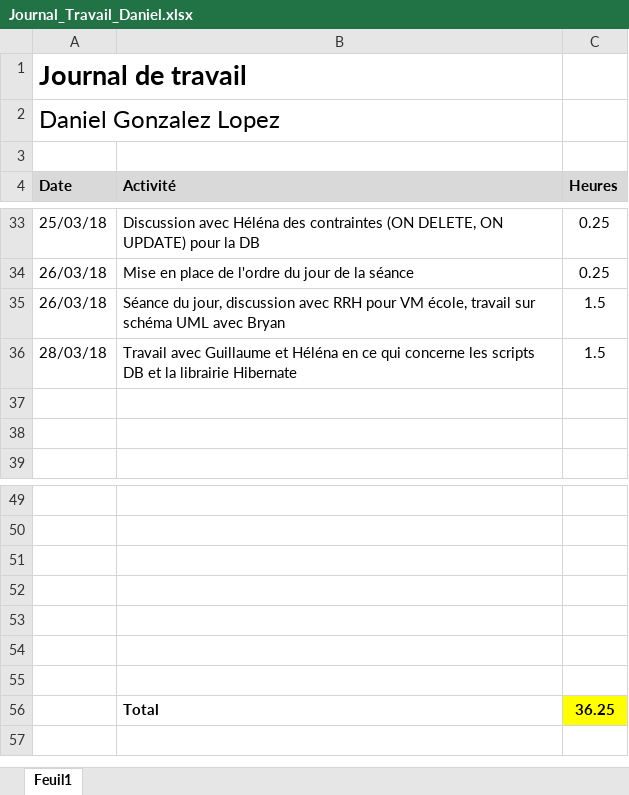
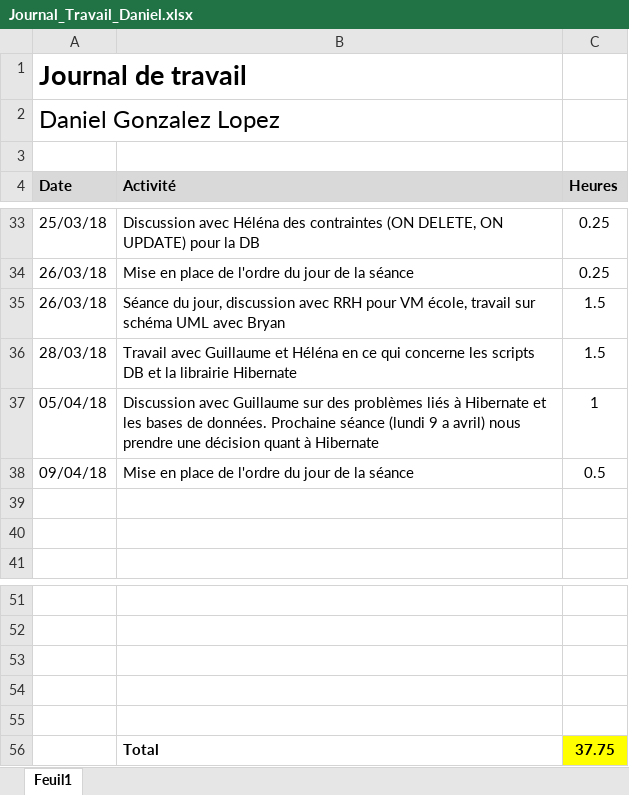
Before and after one commit to Angorance/HEIGVD_MoneyThoring, an Excel workbook: Doc/JournauxTravail/Journal_Travail_Daniel.xlsx, sheet Feuil1, drawn as a sheet; only a part is shown, gaps mark what is left out; values as stored, in another font and other column widths than the file's, no borders; removed rows and columns are numbered as before the commit, all else as after; the diff names each change by its address in the sheet, - before the commit and + after, or states it on an @@ line.

Commit message:
maj jdt

```diff
--- a/Doc/JournauxTravail/Journal_Travail_Daniel.xlsx (sheet Feuil1)
+++ b/Doc/JournauxTravail/Journal_Travail_Daniel.xlsx (sheet Feuil1)
+row 37: 05/04/18 | Discussion avec Guillaume sur des problèmes liés à Hibernate et les bases de données. Prochaine séance (lundi 9 a avril) nous prendre une décision quant à Hibernate | 1
+row 38: 09/04/18 | Mise en place de l'ordre du jour de la séance | 0.5
-row 56: (empty)
+row 56:  | Total | 37.75
-C56 fill: none
+C56 fill: #FFFF00
-row 55: (empty)
-row 56:  | Total | 36.25
```
